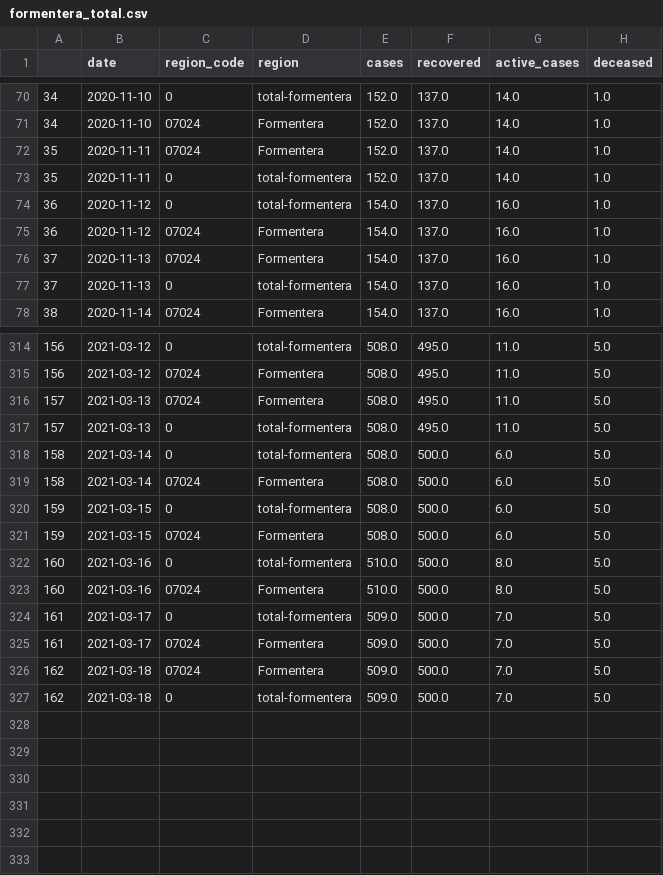
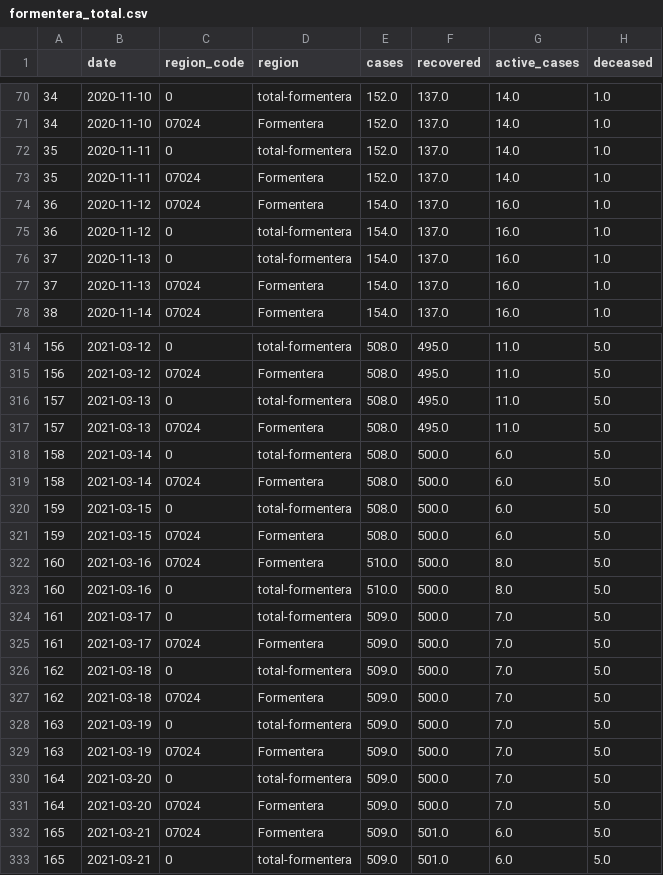
Before and after one commit to jaumeperello/covid_ib, a CSV file: download/arcgis/formentera_total.csv, drawn as a sheet; only a part is shown, gaps mark what is left out; the diff covers the shown part only.

```diff
--- a/download/arcgis/formentera_total.csv
+++ b/download/arcgis/formentera_total.csv
@@ -71,8 +71,8 @@
 34,2020-11-10,07024,Formentera,152.0,137.0,14.0,1.0
+35,2020-11-11,0,total-formentera,152.0,137.0,14.0,1.0
 35,2020-11-11,07024,Formentera,152.0,137.0,14.0,1.0
-35,2020-11-11,0,total-formentera,152.0,137.0,14.0,1.0
+36,2020-11-12,07024,Formentera,154.0,137.0,16.0,1.0
 36,2020-11-12,0,total-formentera,154.0,137.0,16.0,1.0
-36,2020-11-12,07024,Formentera,154.0,137.0,16.0,1.0
+37,2020-11-13,0,total-formentera,154.0,137.0,16.0,1.0
 37,2020-11-13,07024,Formentera,154.0,137.0,16.0,1.0
-37,2020-11-13,0,total-formentera,154.0,137.0,16.0,1.0
 38,2020-11-14,07024,Formentera,154.0,137.0,16.0,1.0
@@ -315,4 +315,4 @@
 156,2021-03-12,07024,Formentera,508.0,495.0,11.0,5.0
+157,2021-03-13,0,total-formentera,508.0,495.0,11.0,5.0
 157,2021-03-13,07024,Formentera,508.0,495.0,11.0,5.0
-157,2021-03-13,0,total-formentera,508.0,495.0,11.0,5.0
 158,2021-03-14,0,total-formentera,508.0,500.0,6.0,5.0
@@ -321,7 +321,13 @@
 159,2021-03-15,07024,Formentera,508.0,500.0,6.0,5.0
+160,2021-03-16,07024,Formentera,510.0,500.0,8.0,5.0
 160,2021-03-16,0,total-formentera,510.0,500.0,8.0,5.0
-160,2021-03-16,07024,Formentera,510.0,500.0,8.0,5.0
 161,2021-03-17,0,total-formentera,509.0,500.0,7.0,5.0
 161,2021-03-17,07024,Formentera,509.0,500.0,7.0,5.0
+162,2021-03-18,0,total-formentera,509.0,500.0,7.0,5.0
 162,2021-03-18,07024,Formentera,509.0,500.0,7.0,5.0
-162,2021-03-18,0,total-formentera,509.0,500.0,7.0,5.0
+163,2021-03-19,0,total-formentera,509.0,500.0,7.0,5.0
+163,2021-03-19,07024,Formentera,509.0,500.0,7.0,5.0
+164,2021-03-20,0,total-formentera,509.0,500.0,7.0,5.0
+164,2021-03-20,07024,Formentera,509.0,500.0,7.0,5.0
+165,2021-03-21,07024,Formentera,509.0,501.0,6.0,5.0
+165,2021-03-21,0,total-formentera,509.0,501.0,6.0,5.0
```
Also changed, not shown: 76 moved rows elsewhere in this file, download/arcgis/eivissa_total.csv, download/arcgis/menorca_total.csv, 1 other file.
